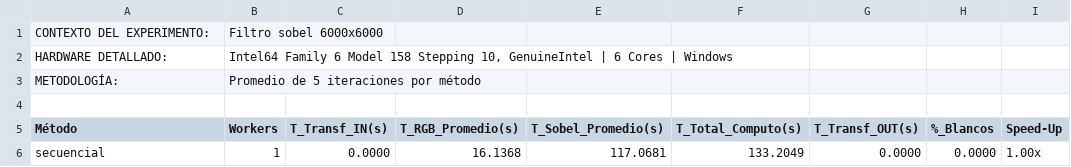
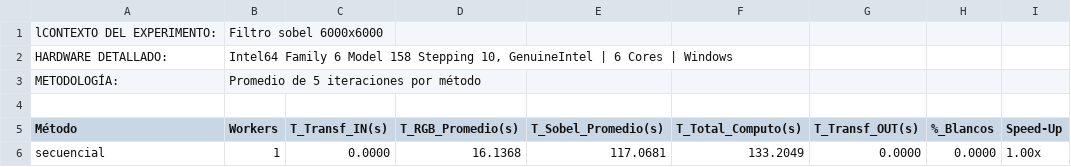
Before and after one commit to maxitoto/Sistemas-Paralelos, a CSV file: PipeLine/resultados/reporte_estadistico.csv, drawn as a sheet; only a part is shown; the diff covers the shown part only; the diff names each change by its address in the sheet, - before the commit and + after, or states it on an @@ line.

```diff
--- a/PipeLine/resultados/reporte_estadistico.csv
+++ b/PipeLine/resultados/reporte_estadistico.csv
-A1 (Método): CONTEXTO DEL EXPERIMENTO:
+A1 (Método): lCONTEXTO DEL EXPERIMENTO:
```
Also changed, not shown: 4 added rows, 4 removed rows and 24 edited cells elsewhere in this file, 25 other files.
